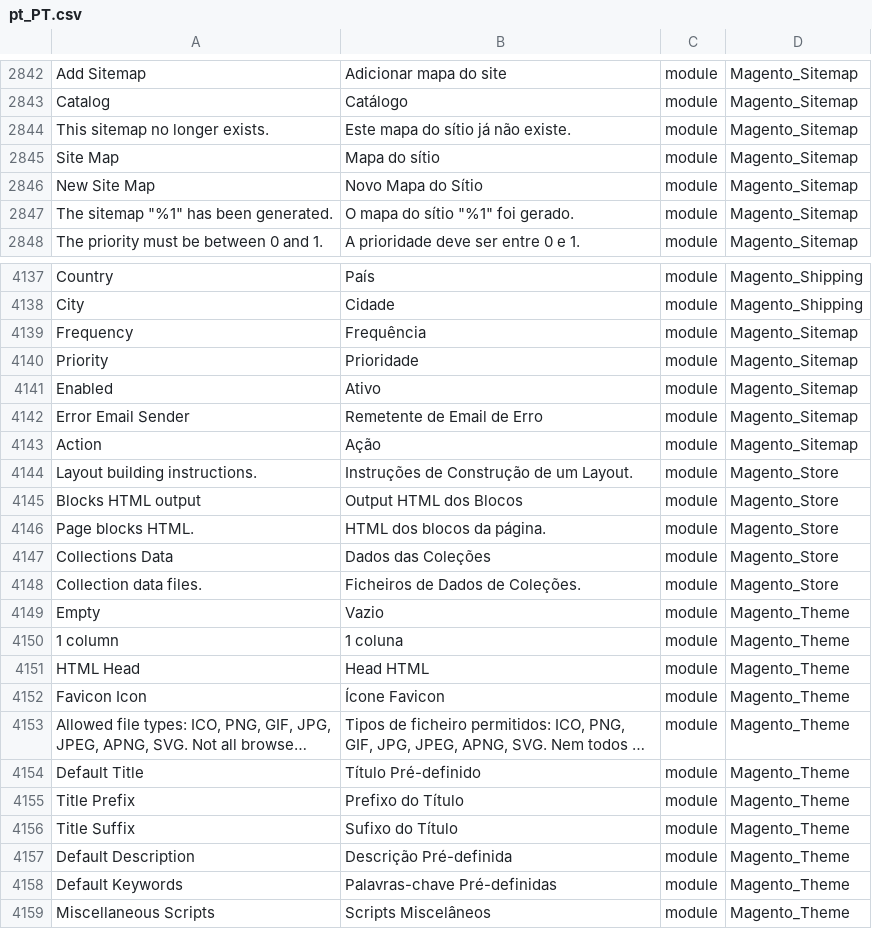
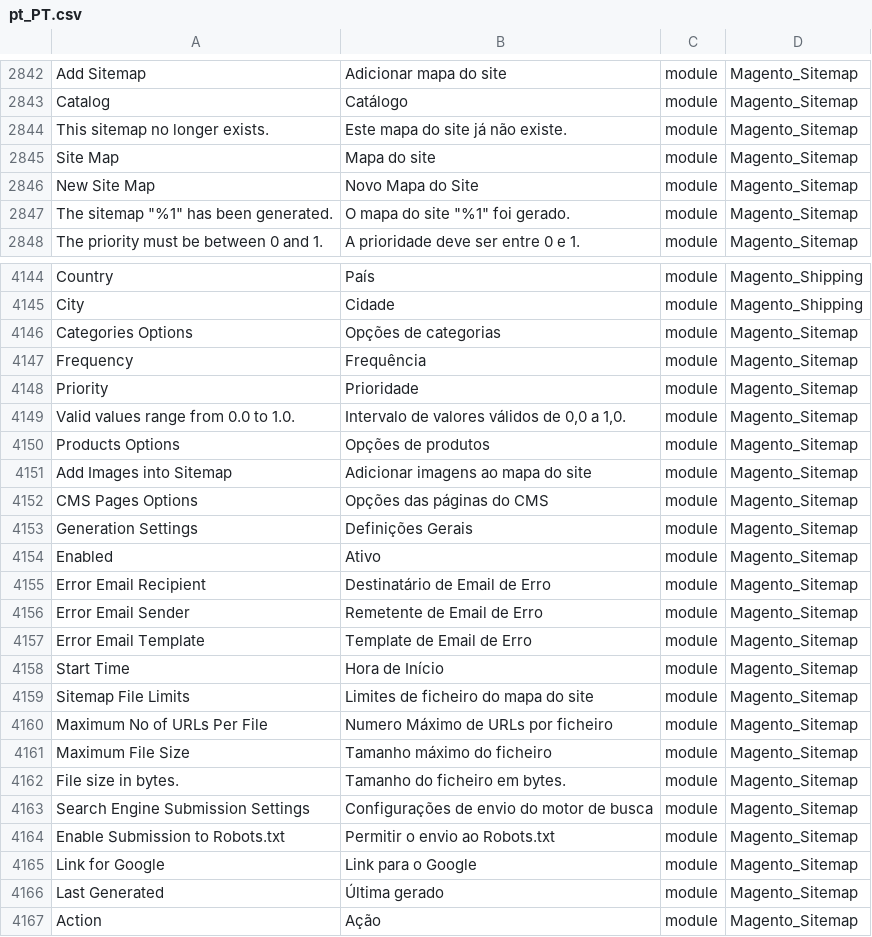
Before and after one commit to Magento2Translations/language_pt_pt, a CSV file: pt_PT.csv, drawn as a sheet; only a part is shown, gaps mark what is left out; the shorter side is filled out with more unchanged rows; long unchanged cells end in …; the diff covers the shown part only; the diff names each change by its address in the sheet, - before the commit and + after, or states it on an @@ line.

```diff
--- a/pt_PT.csv
+++ b/pt_PT.csv
-B2844: Este mapa do sítio já não existe.
+B2844: Este mapa do site já não existe.
-B2845: Mapa do sítio
+B2845: Mapa do site
-B2846: Novo Mapa do Sítio
+B2846: Novo Mapa do Site
-B2847: O mapa do sítio "%1" foi gerado.
+B2847: O mapa do site "%1" foi gerado.
+row 4146: Categories Options | Opções de categorias | module | Magento_Sitemap
+row 4149: Valid values range from 0.0 to 1.0. | Intervalo de valores válidos de 0,0 a 1,0. | module | Magento_Sitemap
+row 4150: Products Options | Opções de produtos | module | Magento_Sitemap
+row 4151: Add Images into Sitemap | Adicionar imagens ao mapa do site | module | Magento_Sitemap
+row 4152: CMS Pages Options | Opções das páginas do CMS | module | Magento_Sitemap
+row 4153: Generation Settings | Definições Gerais | module | Magento_Sitemap
+row 4155: Error Email Recipient | Destinatário de Email de Erro | module | Magento_Sitemap
+row 4157: Error Email Template | Template de Email de Erro | module | Magento_Sitemap
+row 4158: Start Time | Hora de Início | module | Magento_Sitemap
+row 4159: Sitemap File Limits | Limites de ficheiro do mapa do site | module | Magento_Sitemap
+row 4160: Maximum No of URLs Per File | Numero Máximo de URLs por ficheiro | module | Magento_Sitemap
+row 4161: Maximum File Size | Tamanho máximo do ficheiro | module | Magento_Sitemap
+row 4162: File size in bytes. | Tamanho do ficheiro em bytes. | module | Magento_Sitemap
+row 4163: Search Engine Submission Settings | Configurações de envio do motor de busca | module | Magento_Sitemap
+row 4164: Enable Submission to Robots.txt | Permitir o envio ao Robots.txt | module | Magento_Sitemap
+row 4165: Link for Google | Link para o Google | module | Magento_Sitemap
+row 4166: Last Generated | Última gerado | module | Magento_Sitemap
```
Also changed, not shown: 7 added rows and 2 edited cells elsewhere in this file, 1 other file.
